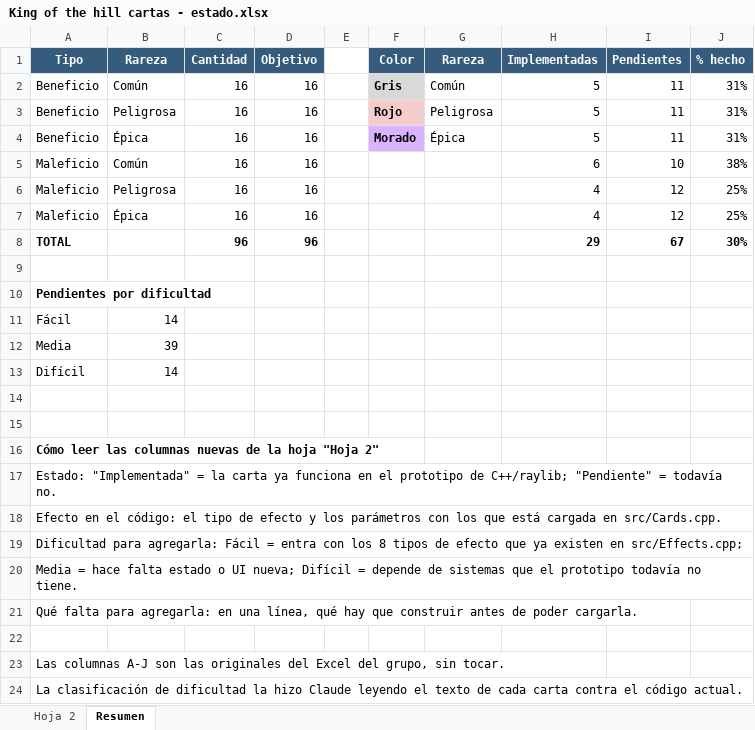
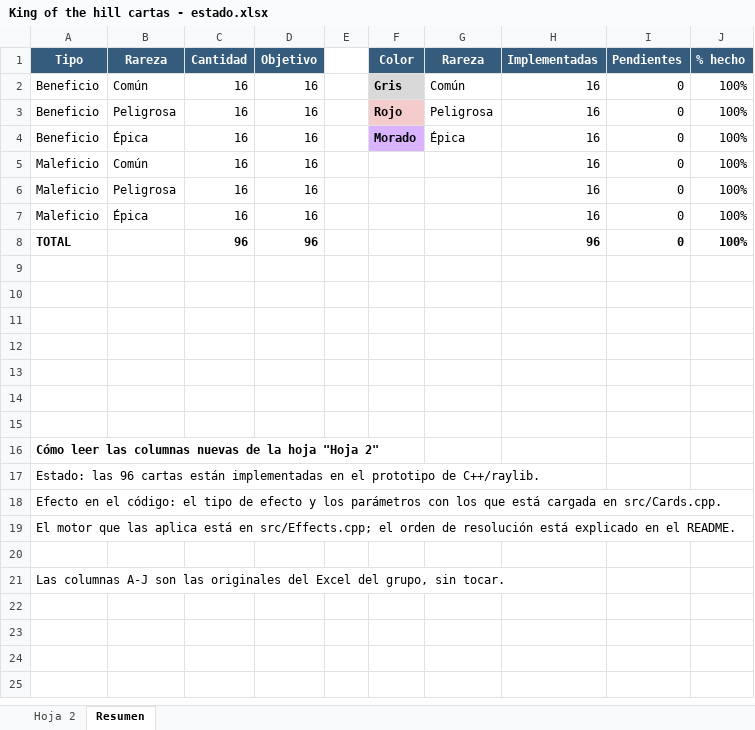
Before and after one commit to SoloDimeDeluxe/King-of-the-Hill, an Excel workbook: King of the hill cartas - estado.xlsx, sheet Resumen, drawn as a sheet; values as stored, in another font and other column widths than the file's, no borders; the diff names each change by its address in the sheet, - before the commit and + after, or states it on an @@ line.

Commit message:
Musica, Animaciones, Todas las cartas, Sonidos, mejor ambientacion

```diff
--- a/King of the hill cartas - estado.xlsx (sheet Resumen)
+++ b/King of the hill cartas - estado.xlsx (sheet Resumen)
-H2:H4 (Implementadas): 5
+H2:H4 (Implementadas): 16
-I2:I4 (Pendientes): 11
+I2:I4 (Pendientes): 0
-J2:J4 (% hecho): 31%
+J2:J4 (% hecho): 100%
-H5 (Implementadas): 6
+H5 (Implementadas): 16
-I5 (Pendientes): 10
+I5 (Pendientes): 0
-J5 (% hecho): 38%
+J5 (% hecho): 100%
-H6:H7 (Implementadas): 4
+H6:H7 (Implementadas): 16
-I6:I7 (Pendientes): 12
+I6:I7 (Pendientes): 0
-J6:J7 (% hecho): 25%
+J6:J7 (% hecho): 100%
-H8 (Implementadas): 29
+H8 (Implementadas): 96
-I8 (Pendientes): 67
+I8 (Pendientes): 0
-J8 (% hecho): 30%
+J8 (% hecho): 100%
-A10 (Tipo): Pendientes por dificultad
+A10 (Tipo): (empty)
-row 11: Fácil | 14
+row 11: (empty)
-row 12: Media | 39
+row 12: (empty)
-row 13: Difícil | 14
+row 13: (empty)
-A17 (Tipo): Estado: "Implementada" = la carta ya funciona en el prototipo de C++/raylib; "Pendiente" = todavía no.
+A17 (Tipo): Estado: las 96 cartas están implementadas en el prototipo de C++/raylib.
-A19 (Tipo): Dificultad para agregarla: Fácil = entra con los 8 tipos de efecto que ya existen en src/Effects.cpp;
+A19 (Tipo): El motor que las aplica está en src/Effects.cpp; el orden de resolución está explicado en el README.
-row 20: Media = hace falta estado o UI nueva; Difícil = depende de sistemas que el prototipo todavía no tiene.
-row 21: Qué falta para agregarla: en una línea, qué hay que construir antes de poder cargarla.
-row 24: La clasificación de dificultad la hizo Claude leyendo el texto de cada carta contra el código actual.
```
Also changed, not shown: sheet Hoja 2, 36 other files.
